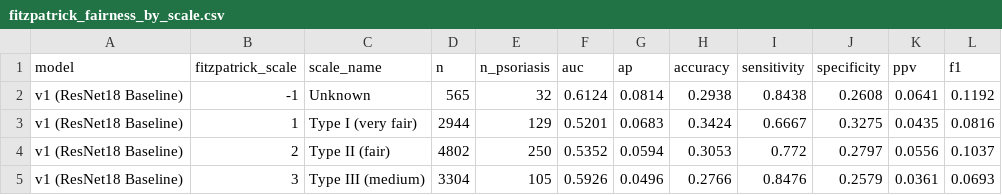
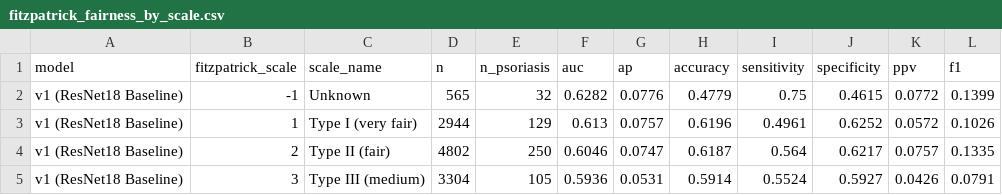
Before and after one commit to noahsen5/DermaRead, a CSV file: outputs/fitzpatrick_validation/fitzpatrick_fairness_by_scale.csv, drawn as a sheet; only a part is shown; the diff covers the shown part only.

```diff
--- a/outputs/fitzpatrick_validation/fitzpatrick_fairness_by_scale.csv
+++ b/outputs/fitzpatrick_validation/fitzpatrick_fairness_by_scale.csv
@@ -1,5 +1,5 @@
 model,fitzpatrick_scale,scale_name,n,n_psoriasis,auc,ap,accuracy,sensitivity,specificity,ppv,f1
-v1 (ResNet18 Baseline),-1,Unknown,565,32,0.6124,0.0814,0.2938,0.8438,0.2608,0.0641,0.1192
-v1 (ResNet18 Baseline),1,Type I (very fair),2944,129,0.5201,0.0683,0.3424,0.6667,0.3275,0.0435,0.0816
-v1 (ResNet18 Baseline),2,Type II (fair),4802,250,0.5352,0.0594,0.3053,0.772,0.2797,0.0556,0.1037
-v1 (ResNet18 Baseline),3,Type III (medium),3304,105,0.5926,0.0496,0.2766,0.8476,0.2579,0.0361,0.0693
+v1 (ResNet18 Baseline),-1,Unknown,565,32,0.6282,0.0776,0.4779,0.75,0.4615,0.0772,0.1399
+v1 (ResNet18 Baseline),1,Type I (very fair),2944,129,0.613,0.0757,0.6196,0.4961,0.6252,0.0572,0.1026
+v1 (ResNet18 Baseline),2,Type II (fair),4802,250,0.6046,0.0747,0.6187,0.564,0.6217,0.0757,0.1335
+v1 (ResNet18 Baseline),3,Type III (medium),3304,105,0.5936,0.0531,0.5914,0.5524,0.5927,0.0426,0.0791
```
Also changed, not shown: 117 edited cells elsewhere in this file, outputs/fairness_analysis/fairness_by_skin_tone.csv, outputs/results_summary.csv, 43 other files.
